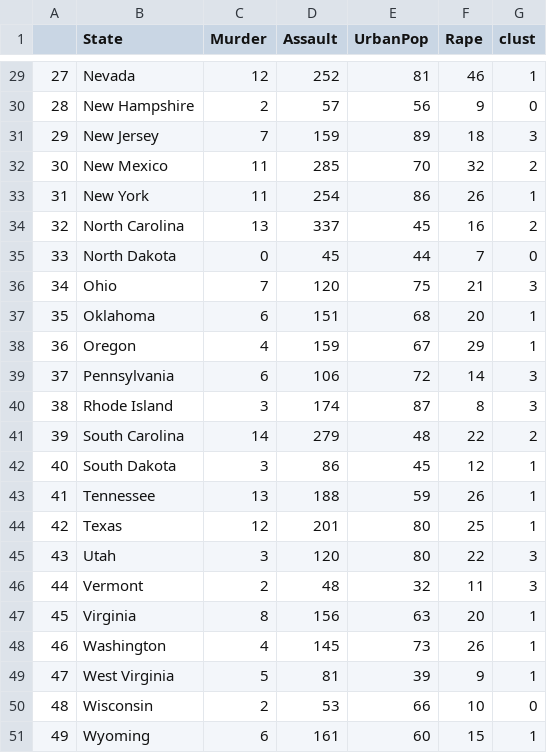
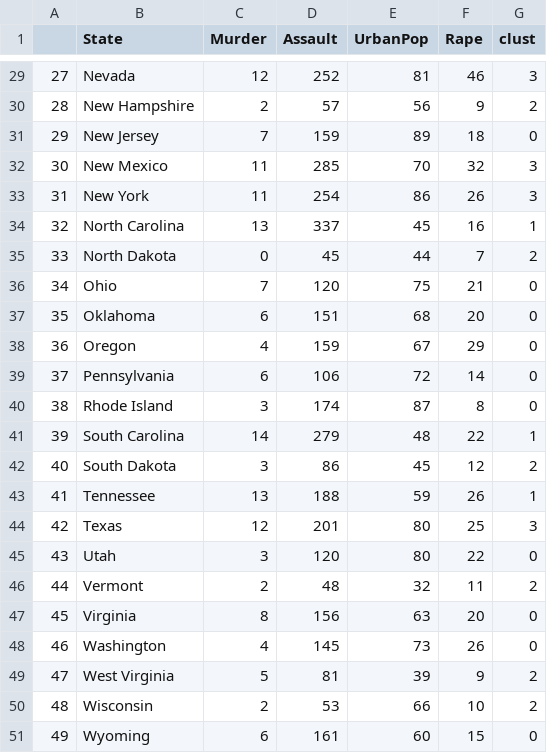
Before and after one commit to ShrishrimalPoonam/DATA-SCIENCE, a CSV file: CreatedCrimeData.csv, drawn as a sheet; only a part is shown, gaps mark what is left out; the diff covers the shown part only.

```diff
--- a/CreatedCrimeData.csv
+++ b/CreatedCrimeData.csv
@@ -29,23 +29,23 @@
-27,Nevada,12,252,81,46,1
-28,New Hampshire,2,57,56,9,0
-29,New Jersey,7,159,89,18,3
-30,New Mexico,11,285,70,32,2
-31,New York,11,254,86,26,1
-32,North Carolina,13,337,45,16,2
-33,North Dakota,0,45,44,7,0
-34,Ohio,7,120,75,21,3
-35,Oklahoma,6,151,68,20,1
-36,Oregon,4,159,67,29,1
-37,Pennsylvania,6,106,72,14,3
-38,Rhode Island,3,174,87,8,3
-39,South Carolina,14,279,48,22,2
-40,South Dakota,3,86,45,12,1
+27,Nevada,12,252,81,46,3
+28,New Hampshire,2,57,56,9,2
+29,New Jersey,7,159,89,18,0
+30,New Mexico,11,285,70,32,3
+31,New York,11,254,86,26,3
+32,North Carolina,13,337,45,16,1
+33,North Dakota,0,45,44,7,2
+34,Ohio,7,120,75,21,0
+35,Oklahoma,6,151,68,20,0
+36,Oregon,4,159,67,29,0
+37,Pennsylvania,6,106,72,14,0
+38,Rhode Island,3,174,87,8,0
+39,South Carolina,14,279,48,22,1
+40,South Dakota,3,86,45,12,2
 41,Tennessee,13,188,59,26,1
-42,Texas,12,201,80,25,1
-43,Utah,3,120,80,22,3
-44,Vermont,2,48,32,11,3
-45,Virginia,8,156,63,20,1
-46,Washington,4,145,73,26,1
-47,West Virginia,5,81,39,9,1
-48,Wisconsin,2,53,66,10,0
-49,Wyoming,6,161,60,15,1
+42,Texas,12,201,80,25,3
+43,Utah,3,120,80,22,0
+44,Vermont,2,48,32,11,2
+45,Virginia,8,156,63,20,0
+46,Washington,4,145,73,26,0
+47,West Virginia,5,81,39,9,2
+48,Wisconsin,2,53,66,10,2
+49,Wyoming,6,161,60,15,0
```
Also changed, not shown: 25 edited cells elsewhere in this file, 9 other files.
